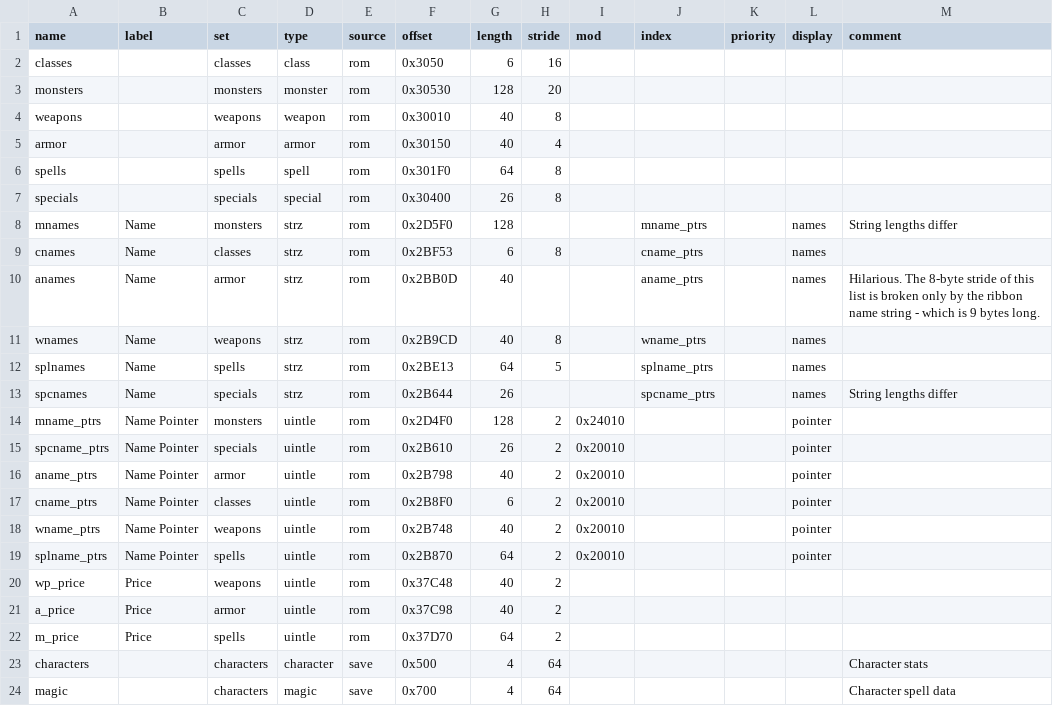
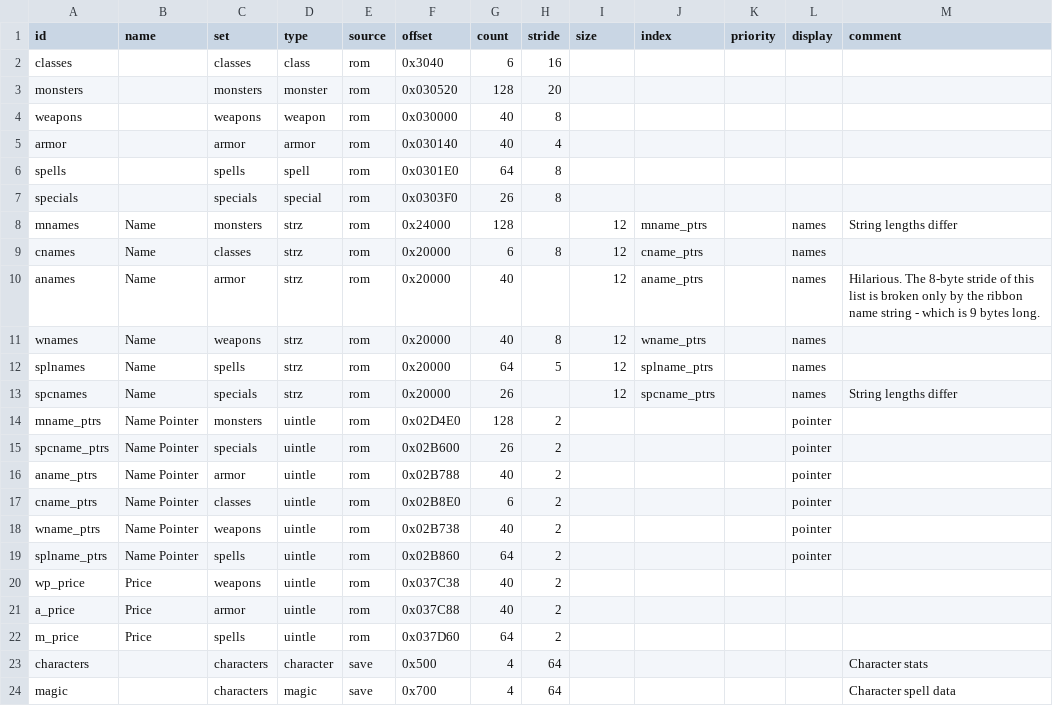
Before and after one commit to andrew-vant/romtool, a TSV file: src/romtool/maps/Final Fantasy (US)/arrays.tsv, drawn as a sheet.

```diff
--- a/src/romtool/maps/Final Fantasy (US)/arrays.tsv
+++ b/src/romtool/maps/Final Fantasy (US)/arrays.tsv
@@ -1,23 +1,23 @@
-name	label	set	type	source	offset	length	stride	mod	index	priority	display	comment
-classes		classes	class	rom	0x3050	6	16					
-monsters		monsters	monster	rom	0x30530	128	20					
-weapons		weapons	weapon	rom	0x30010	40	8					
-armor		armor	armor	rom	0x30150	40	4					
-spells		spells	spell	rom	0x301F0	64	8					
-specials		specials	special	rom	0x30400	26	8					
-mnames	Name	monsters	strz	rom	0x2D5F0	128			mname_ptrs		names	String lengths differ
-cnames	Name	classes	strz	rom	0x2BF53	6	8		cname_ptrs		names	
-anames	Name	armor	strz	rom	0x2BB0D	40			aname_ptrs		names	Hilarious. The 8-byte stride of this list is broken only by the ribbon name string - which is 9 bytes long.
-wnames	Name	weapons	strz	rom	0x2B9CD	40	8		wname_ptrs		names	
-splnames	Name	spells	strz	rom	0x2BE13	64	5		splname_ptrs		names	
-spcnames	Name	specials	strz	rom	0x2B644	26			spcname_ptrs		names	String lengths differ
-mname_ptrs	Name Pointer	monsters	uintle	rom	0x2D4F0	128	2	0x24010			pointer	
-spcname_ptrs	Name Pointer	specials	uintle	rom	0x2B610	26	2	0x20010			pointer	
-aname_ptrs	Name Pointer	armor	uintle	rom	0x2B798	40	2	0x20010			pointer	
-cname_ptrs	Name Pointer	classes	uintle	rom	0x2B8F0	6	2	0x20010			pointer	
-wname_ptrs	Name Pointer	weapons	uintle	rom	0x2B748	40	2	0x20010			pointer	
-splname_ptrs	Name Pointer	spells	uintle	rom	0x2B870	64	2	0x20010			pointer	
-wp_price	Price	weapons	uintle	rom	0x37C48	40	2					
-a_price	Price	armor	uintle	rom	0x37C98	40	2					
-m_price	Price	spells	uintle	rom	0x37D70	64	2					
+id	name	set	type	source	offset	count	stride	size	index	priority	display	comment
+classes		classes	class	rom	0x3040	6	16					
+monsters		monsters	monster	rom	0x030520	128	20					
+weapons		weapons	weapon	rom	0x030000	40	8					
+armor		armor	armor	rom	0x030140	40	4					
+spells		spells	spell	rom	0x0301E0	64	8					
+specials		specials	special	rom	0x0303F0	26	8					
+mnames	Name	monsters	strz	rom	0x24000	128		12	mname_ptrs		names	String lengths differ
+cnames	Name	classes	strz	rom	0x20000	6	8	12	cname_ptrs		names	
+anames	Name	armor	strz	rom	0x20000	40		12	aname_ptrs		names	Hilarious. The 8-byte stride of this list is broken only by the ribbon name string - which is 9 bytes long.
+wnames	Name	weapons	strz	rom	0x20000	40	8	12	wname_ptrs		names	
+splnames	Name	spells	strz	rom	0x20000	64	5	12	splname_ptrs		names	
+spcnames	Name	specials	strz	rom	0x20000	26		12	spcname_ptrs		names	String lengths differ
+mname_ptrs	Name Pointer	monsters	uintle	rom	0x02D4E0	128	2				pointer	
+spcname_ptrs	Name Pointer	specials	uintle	rom	0x02B600	26	2				pointer	
+aname_ptrs	Name Pointer	armor	uintle	rom	0x02B788	40	2				pointer	
+cname_ptrs	Name Pointer	classes	uintle	rom	0x02B8E0	6	2				pointer	
+wname_ptrs	Name Pointer	weapons	uintle	rom	0x02B738	40	2				pointer	
+splname_ptrs	Name Pointer	spells	uintle	rom	0x02B860	64	2				pointer	
+wp_price	Price	weapons	uintle	rom	0x037C38	40	2					
+a_price	Price	armor	uintle	rom	0x037C88	40	2					
+m_price	Price	spells	uintle	rom	0x037D60	64	2					
 characters		characters	character	save	0x500	4	64					Character stats
```
Also changed, not shown: src/romtool/maps/Final Fantasy (US)/structs/class.tsv, src/romtool/maps/Final Fantasy (US)/structs/magic.tsv, 10 other files.
